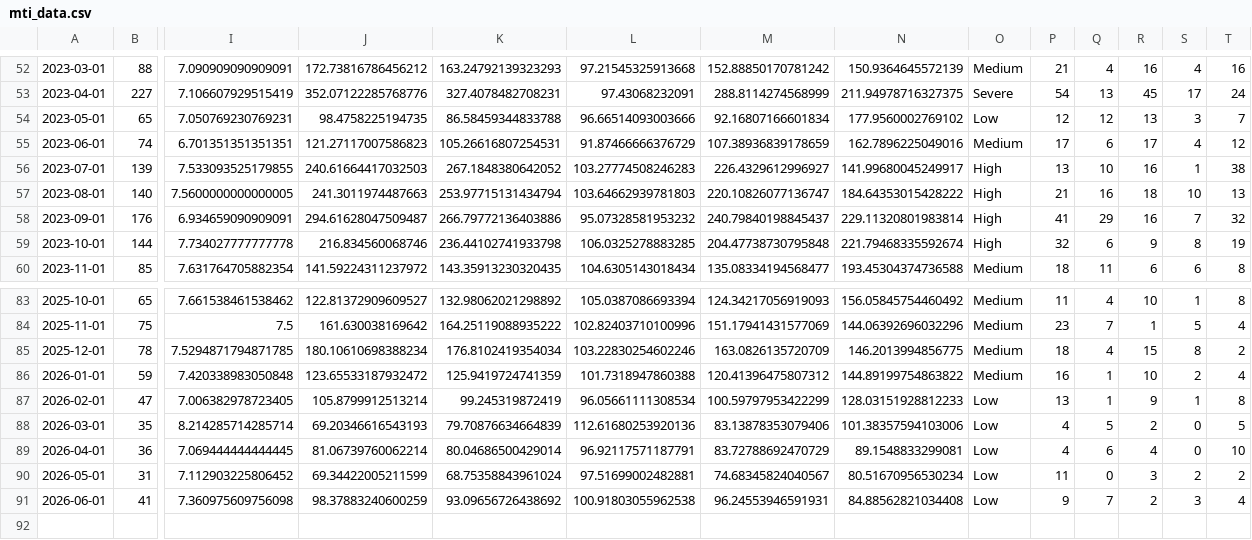
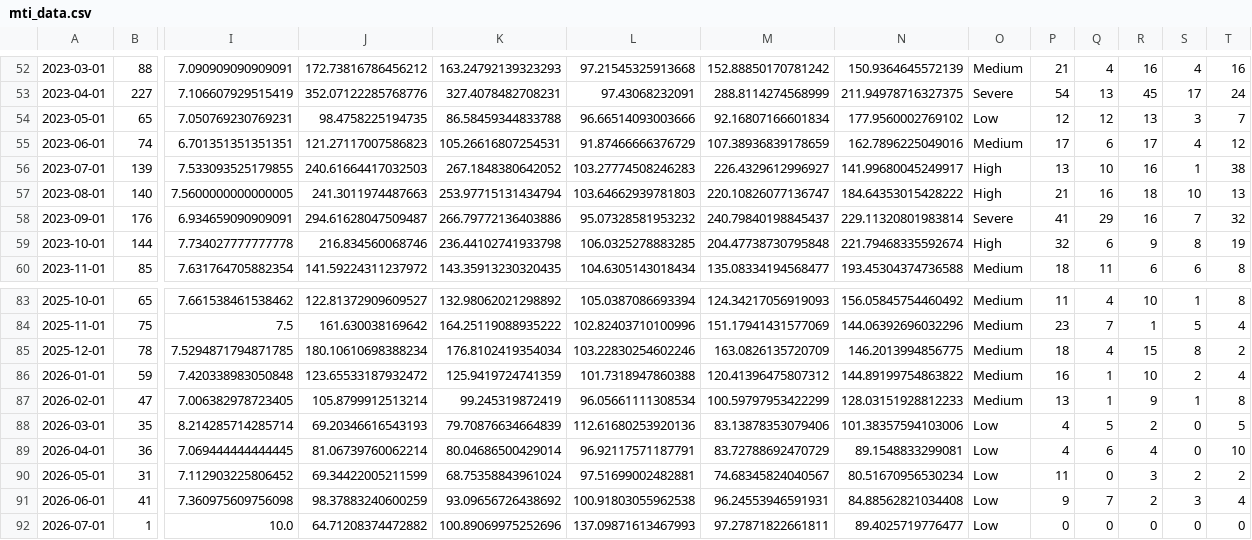
Before and after one commit to fatc4w/Maritime-Tensions-Index, a CSV file: data/mti_data.csv, drawn as a sheet; only a part is shown, gaps mark what is left out; rows hold the shown columns only; the diff names each change by its address in the sheet, - before the commit and + after, or states it on an @@ line.

```diff
--- a/data/mti_data.csv
+++ b/data/mti_data.csv
-O58: High
+O58: Severe
-O87: Low
+O87: Medium
+row 92: 2026-07-01 | 1 | 10.0 | 64.71208374472882 | 100.89069975252696 | 137.09871613467993 | 97.27871822661811 | 89.4025719776477 | Low | 0 | 0 | 0 | 0 | 0
```
Also changed, not shown: data/daily_totals.csv, 1 other file.
